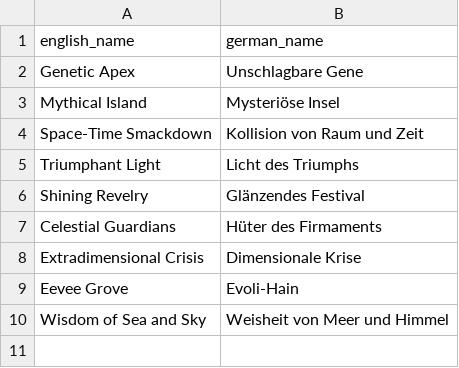
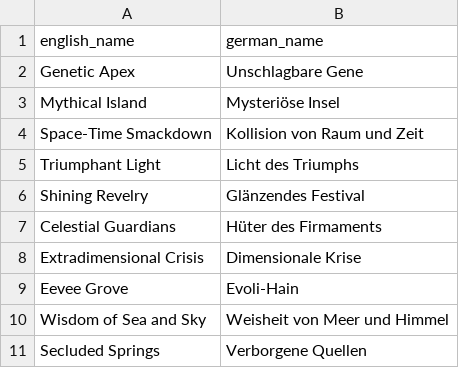
Before and after one commit to nyxdis/tcgp-tracker, a CSV file: data/set_translations.csv, drawn as a sheet.

```diff
--- a/data/set_translations.csv
+++ b/data/set_translations.csv
@@ -10 +10,2 @@ Eevee Grove,Evoli-Hain
 Wisdom of Sea and Sky,Weisheit von Meer und Himmel
+Secluded Springs,Verborgene Quellen
```
Also changed, not shown: data/card_translations.csv, data/cards.csv, 2 other files.
